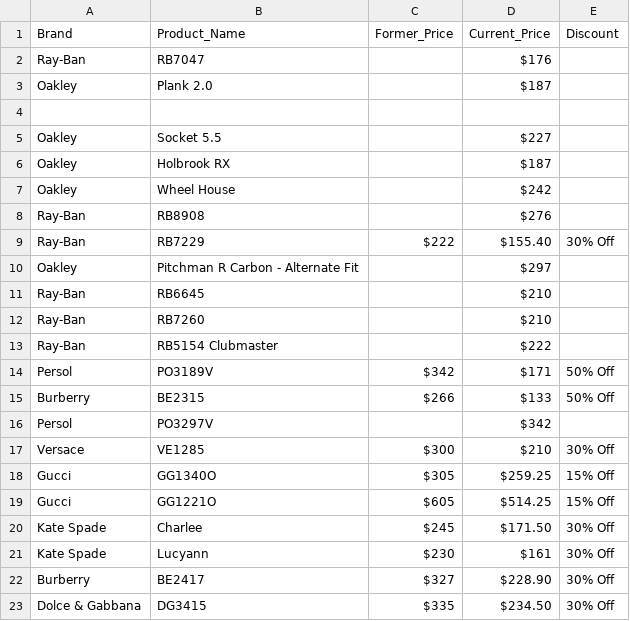
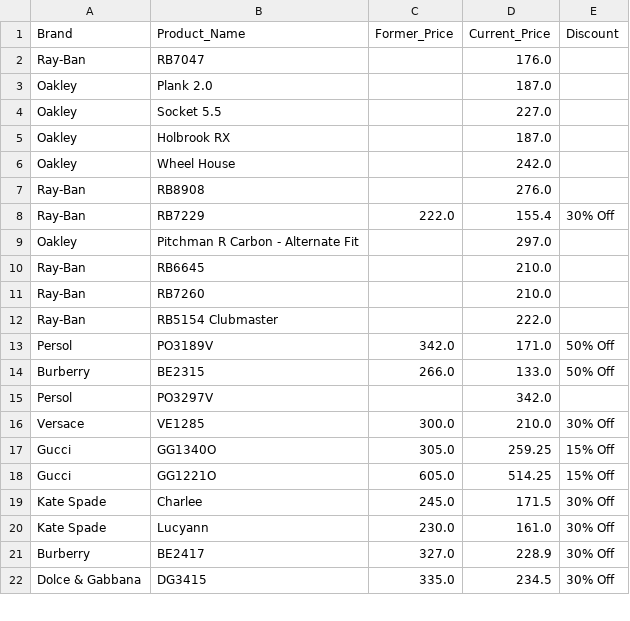
Before and after one commit to AlanemeT/FD_Web_Scraping-Project, a CSV file: framedirect_data.csv, drawn as a sheet; only a part is shown; the diff covers the shown part only.

```diff
--- a/framedirect_data.csv
+++ b/framedirect_data.csv
@@ -1,23 +1,22 @@
 Brand,Product_Name,Former_Price,Current_Price,Discount
-Ray-Ban,RB7047,,$176,
-Oakley,Plank 2.0,,$187,
-,,,,
-Oakley,Socket 5.5,,$227,
-Oakley,Holbrook RX,,$187,
-Oakley,Wheel House,,$242,
-Ray-Ban,RB8908,,$276,
-Ray-Ban,RB7229,$222,$155.40,30% Off
-Oakley,Pitchman R Carbon - Alternate Fit,,$297,
-Ray-Ban,RB6645,,$210,
-Ray-Ban,RB7260,,$210,
-Ray-Ban,RB5154 Clubmaster,,$222,
-Persol,PO3189V,$342,$171,50% Off
-Burberry,BE2315,$266,$133,50% Off
-Persol,PO3297V,,$342,
-Versace,VE1285,$300,$210,30% Off
-Gucci,GG1340O,$305,$259.25,15% Off
-Gucci,GG1221O,$605,$514.25,15% Off
-Kate Spade,Charlee,$245,$171.50,30% Off
-Kate Spade,Lucyann,$230,$161,30% Off
-Burberry,BE2417,$327,$228.90,30% Off
-Dolce & Gabbana,DG3415,$335,$234.50,30% Off
+Ray-Ban,RB7047,,176.0,
+Oakley,Plank 2.0,,187.0,
+Oakley,Socket 5.5,,227.0,
+Oakley,Holbrook RX,,187.0,
+Oakley,Wheel House,,242.0,
+Ray-Ban,RB8908,,276.0,
+Ray-Ban,RB7229,222.0,155.4,30% Off
+Oakley,Pitchman R Carbon - Alternate Fit,,297.0,
+Ray-Ban,RB6645,,210.0,
+Ray-Ban,RB7260,,210.0,
+Ray-Ban,RB5154 Clubmaster,,222.0,
+Persol,PO3189V,342.0,171.0,50% Off
+Burberry,BE2315,266.0,133.0,50% Off
+Persol,PO3297V,,342.0,
+Versace,VE1285,300.0,210.0,30% Off
+Gucci,GG1340O,305.0,259.25,15% Off
+Gucci,GG1221O,605.0,514.25,15% Off
+Kate Spade,Charlee,245.0,171.5,30% Off
+Kate Spade,Lucyann,230.0,161.0,30% Off
+Burberry,BE2417,327.0,228.9,30% Off
+Dolce & Gabbana,DG3415,335.0,234.5,30% Off
```
Also changed, not shown: 5 edited cells elsewhere in this file, 2 other files.
